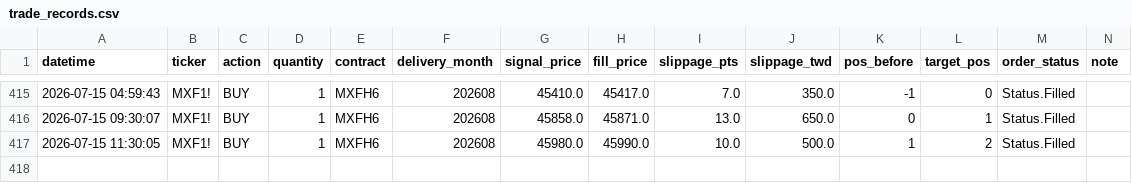
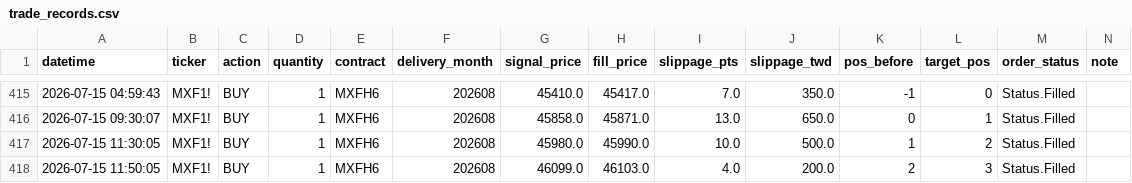
Before and after one commit to KevinYang515/trading-dashboard, a CSV file: logs/trade_records.csv, drawn as a sheet; only a part is shown, gaps mark what is left out; the diff names each change by its address in the sheet, - before the commit and + after, or states it on an @@ line.

```diff
--- a/logs/trade_records.csv
+++ b/logs/trade_records.csv
+row 418: 2026-07-15 11:50:05 | MXF1! | BUY | 1 | MXFH6 | 202608 | 46099.0 | 46103.0 | 4.0 | 200.0 | 2 | 3 | Status.Filled
```
Also changed, not shown: logs/webhook_raw.csv.
